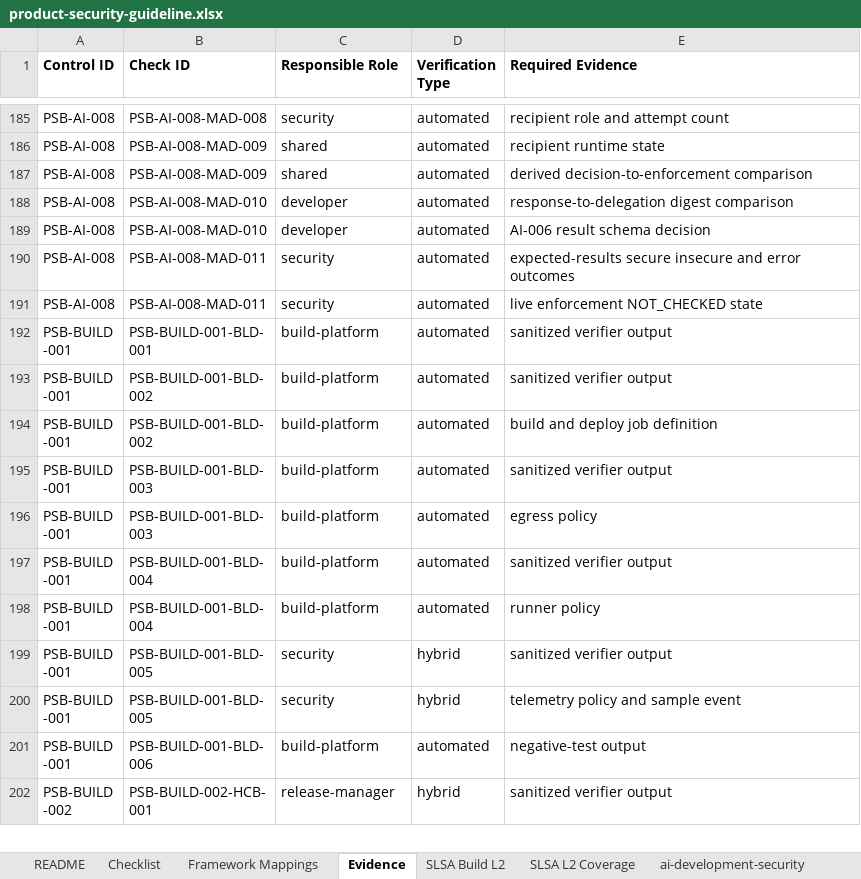
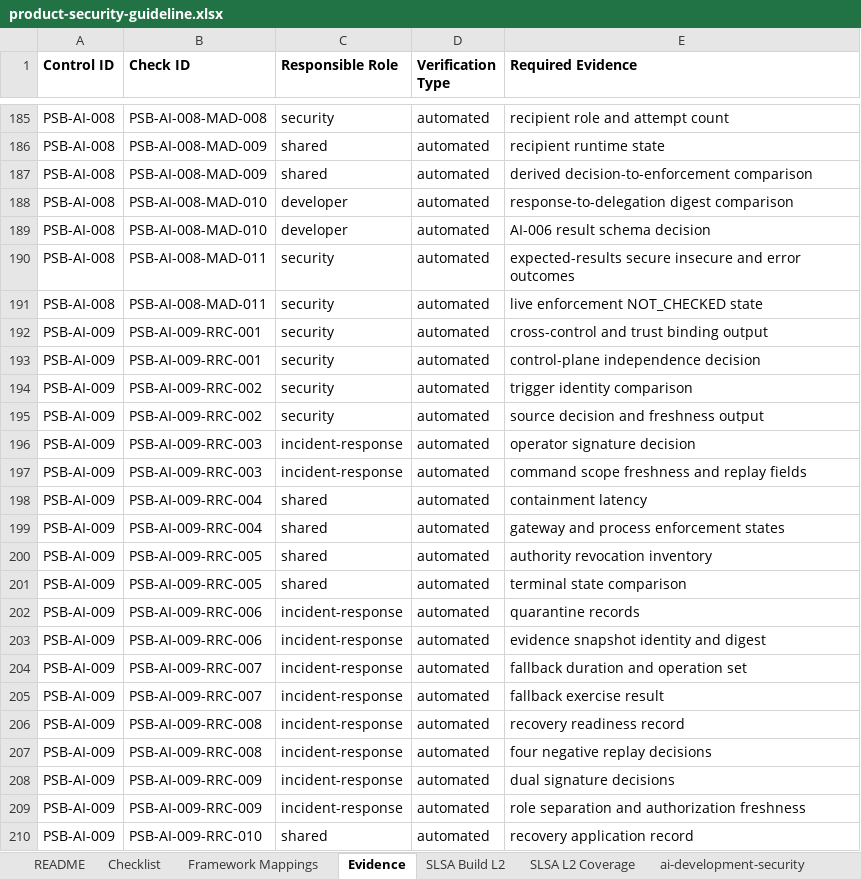
Before and after one commit to DharmaDoll/product-security-controls, an Excel workbook: generated/checklists/product-security-guideline.xlsx, sheet Evidence, drawn as a sheet; only a part is shown, gaps mark what is left out; the shorter side is filled out with more unchanged rows; values as stored, in another font and other column widths than the file's, no borders; the diff covers the shown part only; the diff names each change by its address in the sheet, - before the commit and + after, or states it on an @@ line.

Commit message:
Add rogue-agent recovery and AI gateway controls

```diff
--- a/generated/checklists/product-security-guideline.xlsx (sheet Evidence)
+++ b/generated/checklists/product-security-guideline.xlsx (sheet Evidence)
+row 192: PSB-AI-009 | PSB-AI-009-RRC-001 | security | automated | cross-control and trust binding output
+row 193: PSB-AI-009 | PSB-AI-009-RRC-001 | security | automated | control-plane independence decision
+row 194: PSB-AI-009 | PSB-AI-009-RRC-002 | security | automated | trigger identity comparison
+row 195: PSB-AI-009 | PSB-AI-009-RRC-002 | security | automated | source decision and freshness output
+row 196: PSB-AI-009 | PSB-AI-009-RRC-003 | incident-response | automated | operator signature decision
+row 197: PSB-AI-009 | PSB-AI-009-RRC-003 | incident-response | automated | command scope freshness and replay fields
+row 198: PSB-AI-009 | PSB-AI-009-RRC-004 | shared | automated | containment latency
+row 199: PSB-AI-009 | PSB-AI-009-RRC-004 | shared | automated | gateway and process enforcement states
+row 200: PSB-AI-009 | PSB-AI-009-RRC-005 | shared | automated | authority revocation inventory
+row 201: PSB-AI-009 | PSB-AI-009-RRC-005 | shared | automated | terminal state comparison
+row 202: PSB-AI-009 | PSB-AI-009-RRC-006 | incident-response | automated | quarantine records
+row 203: PSB-AI-009 | PSB-AI-009-RRC-006 | incident-response | automated | evidence snapshot identity and digest
+row 204: PSB-AI-009 | PSB-AI-009-RRC-007 | incident-response | automated | fallback duration and operation set
+row 205: PSB-AI-009 | PSB-AI-009-RRC-007 | incident-response | automated | fallback exercise result
+row 206: PSB-AI-009 | PSB-AI-009-RRC-008 | incident-response | automated | recovery readiness record
+row 207: PSB-AI-009 | PSB-AI-009-RRC-008 | incident-response | automated | four negative replay decisions
+row 208: PSB-AI-009 | PSB-AI-009-RRC-009 | incident-response | automated | dual signature decisions
+row 209: PSB-AI-009 | PSB-AI-009-RRC-009 | incident-response | automated | role separation and authorization freshness
+row 210: PSB-AI-009 | PSB-AI-009-RRC-010 | shared | automated | recovery application record
```
Also changed, not shown: 26 added rows elsewhere in this sheet, sheet ai-development-security, sheet Checklist, sheet Framework Mappings, generated/checklists/product-security-assessment-template.xlsx, 50 other files.
